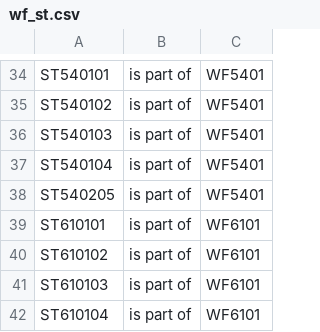
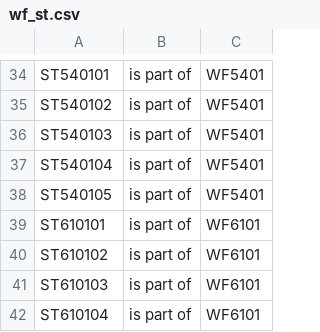
Before and after one commit to Marco-Salvi/dt-geo-converter, a CSV file: csvs/wf_st.csv, drawn as a sheet; only a part is shown, gaps mark what is left out.

```diff
--- a/csvs/wf_st.csv
+++ b/csvs/wf_st.csv
@@ -37,3 +37,3 @@ ST540103,is part of,WF5401
 ST540104,is part of,WF5401
-ST540205,is part of,WF5401
+ST540105,is part of,WF5401
 ST610101,is part of,WF6101
```
Also changed, not shown: 9 other files.
